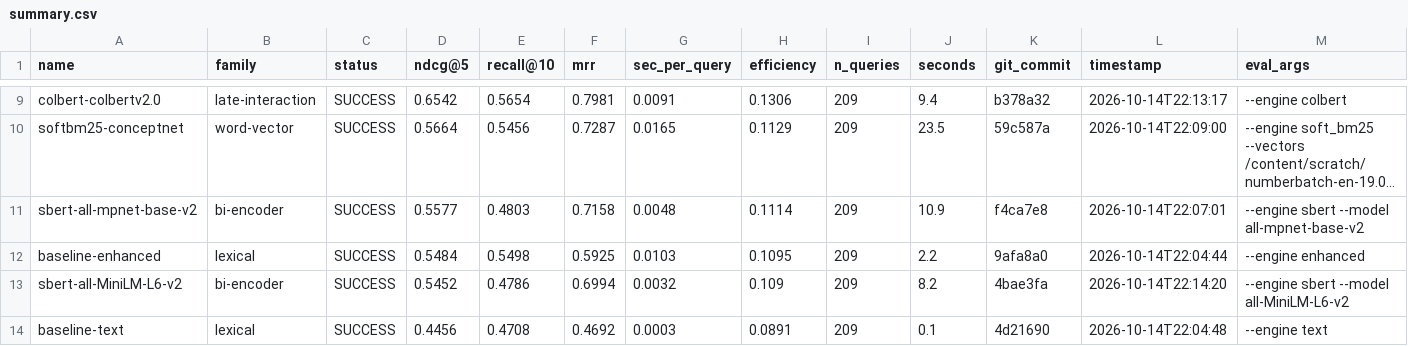
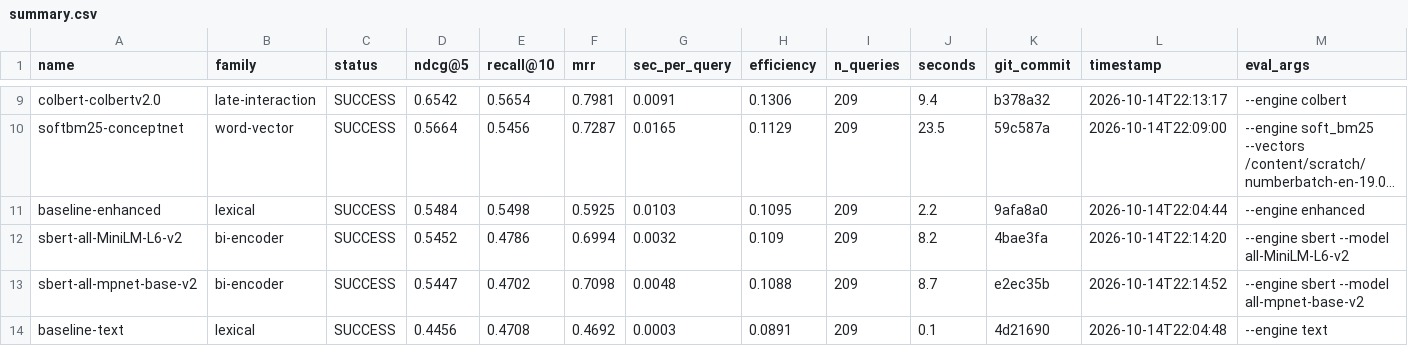
Before and after one commit to ahsank/restaurant-search, a CSV file: research/agent/summary.csv, drawn as a sheet; only a part is shown, gaps mark what is left out; long unchanged cells end in …; removed rows and columns are numbered as before the commit, all else as after; the diff names each change by its address in the sheet, - before the commit and + after, or states it on an @@ line.

Commit message:
Agent iter 29: run_experiment sbert-all-mpnet-base-v2

```diff
--- a/research/agent/summary.csv
+++ b/research/agent/summary.csv
-row 11: sbert-all-mpnet-base-v2 | bi-encoder | SUCCESS | 0.5577 | 0.4803 | 0.7158 | 0.0048 | 0.1114 | 209 | 10.9 | f4ca7e8 | 2026-10-14T22:07:01 | --engine sbert --model all-mpnet-base-v2
+row 13: sbert-all-mpnet-base-v2 | bi-encoder | SUCCESS | 0.5447 | 0.4702 | 0.7098 | 0.0048 | 0.1088 | 209 | 8.7 | e2ec35b | 2026-10-14T22:14:52 | --engine sbert --model all-mpnet-base-v2
```
Also changed, not shown: 5 other files.
